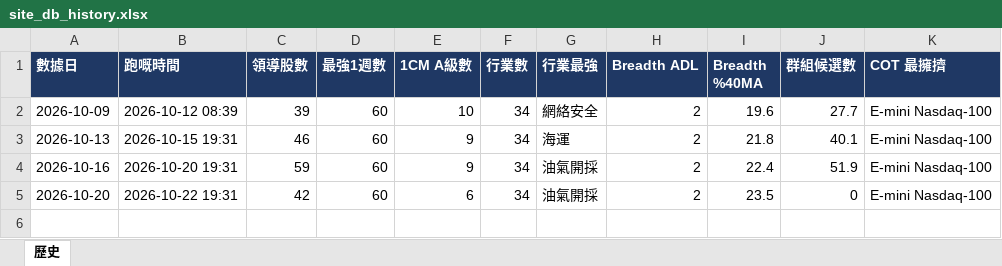
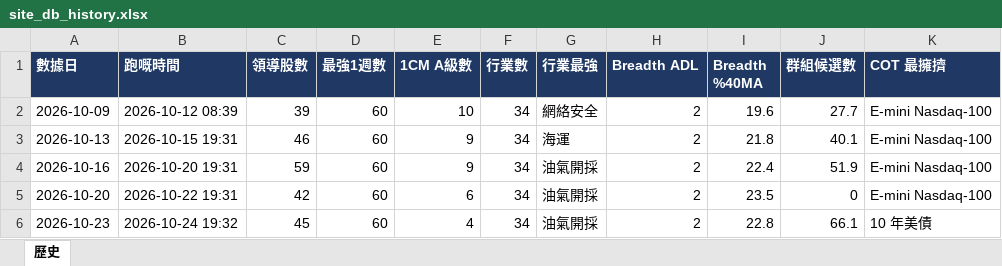
Before and after one commit to Desmondddkey/trading-desk, an Excel workbook: db/site_db_history.xlsx, sheet 歷史, drawn as a sheet; values as stored, in another font and other column widths than the file's, no borders; the diff names each change by its address in the sheet, - before the commit and + after, or states it on an @@ line.

```diff
--- a/db/site_db_history.xlsx (sheet 歷史)
+++ b/db/site_db_history.xlsx (sheet 歷史)
+row 6: 2026-10-23 | 2026-10-24 19:32 | 45 | 60 | 4 | 34 | 油氣開採 | 2 | 22.8 | 66.1 | 10 年美債
```
Also changed, not shown: 54 other files.
